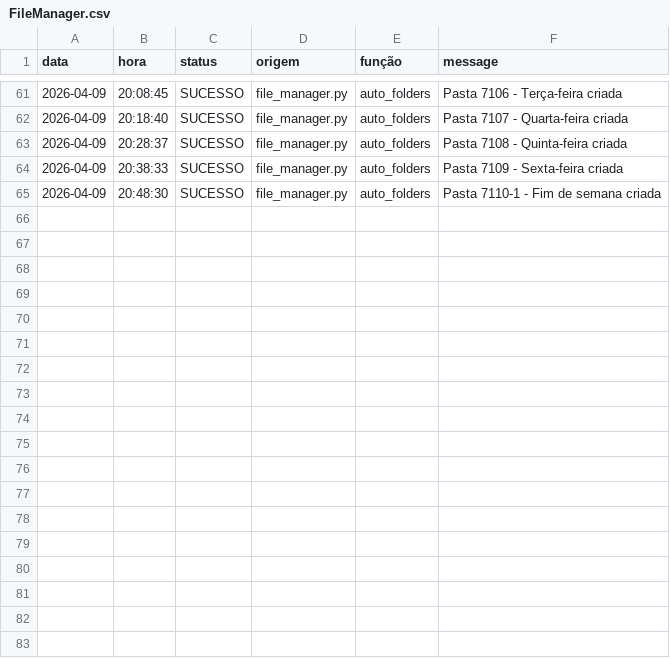
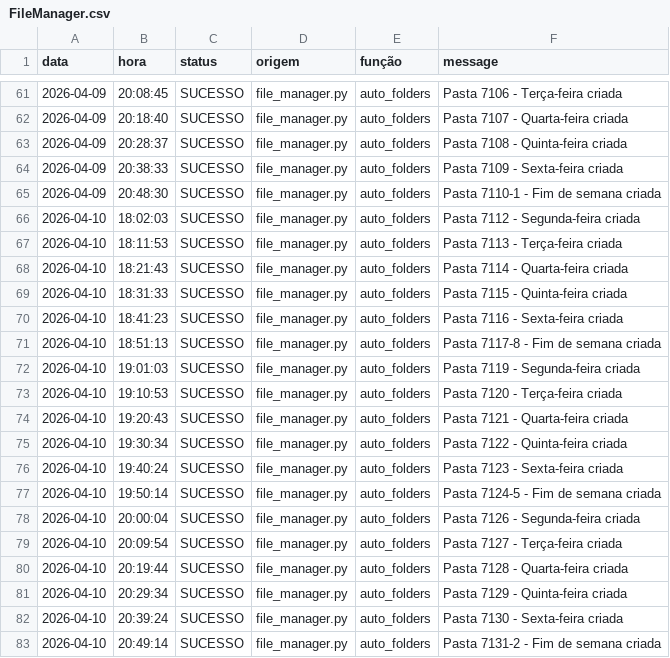
Before and after one commit to Krat-s/o_hoje_files, a CSV file: Global/Logs/FileManager.csv, drawn as a sheet; only a part is shown, gaps mark what is left out; the diff names each change by its address in the sheet, - before the commit and + after, or states it on an @@ line.

```diff
--- a/Global/Logs/FileManager.csv
+++ b/Global/Logs/FileManager.csv
+row 66: 2026-04-10 | 18:02:03 | SUCESSO | file_manager.py | auto_folders | Pasta 7112 - Segunda-feira criada
+row 67: 2026-04-10 | 18:11:53 | SUCESSO | file_manager.py | auto_folders | Pasta 7113 - Terça-feira criada
+row 68: 2026-04-10 | 18:21:43 | SUCESSO | file_manager.py | auto_folders | Pasta 7114 - Quarta-feira criada
+row 69: 2026-04-10 | 18:31:33 | SUCESSO | file_manager.py | auto_folders | Pasta 7115 - Quinta-feira criada
+row 70: 2026-04-10 | 18:41:23 | SUCESSO | file_manager.py | auto_folders | Pasta 7116 - Sexta-feira criada
+row 71: 2026-04-10 | 18:51:13 | SUCESSO | file_manager.py | auto_folders | Pasta 7117-8 - Fim de semana criada
+row 72: 2026-04-10 | 19:01:03 | SUCESSO | file_manager.py | auto_folders | Pasta 7119 - Segunda-feira criada
+row 73: 2026-04-10 | 19:10:53 | SUCESSO | file_manager.py | auto_folders | Pasta 7120 - Terça-feira criada
+row 74: 2026-04-10 | 19:20:43 | SUCESSO | file_manager.py | auto_folders | Pasta 7121 - Quarta-feira criada
+row 75: 2026-04-10 | 19:30:34 | SUCESSO | file_manager.py | auto_folders | Pasta 7122 - Quinta-feira criada
+row 76: 2026-04-10 | 19:40:24 | SUCESSO | file_manager.py | auto_folders | Pasta 7123 - Sexta-feira criada
+row 77: 2026-04-10 | 19:50:14 | SUCESSO | file_manager.py | auto_folders | Pasta 7124-5 - Fim de semana criada
+row 78: 2026-04-10 | 20:00:04 | SUCESSO | file_manager.py | auto_folders | Pasta 7126 - Segunda-feira criada
+row 79: 2026-04-10 | 20:09:54 | SUCESSO | file_manager.py | auto_folders | Pasta 7127 - Terça-feira criada
+row 80: 2026-04-10 | 20:19:44 | SUCESSO | file_manager.py | auto_folders | Pasta 7128 - Quarta-feira criada
+row 81: 2026-04-10 | 20:29:34 | SUCESSO | file_manager.py | auto_folders | Pasta 7129 - Quinta-feira criada
+row 82: 2026-04-10 | 20:39:24 | SUCESSO | file_manager.py | auto_folders | Pasta 7130 - Sexta-feira criada
+row 83: 2026-04-10 | 20:49:14 | SUCESSO | file_manager.py | auto_folders | Pasta 7131-2 - Fim de semana criada
```
Also changed, not shown: Global/Logs/billhead.csv, Global/Logs/edition_info.csv, 3 other files.
